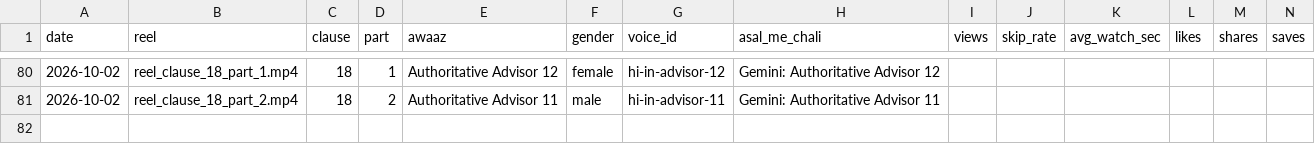
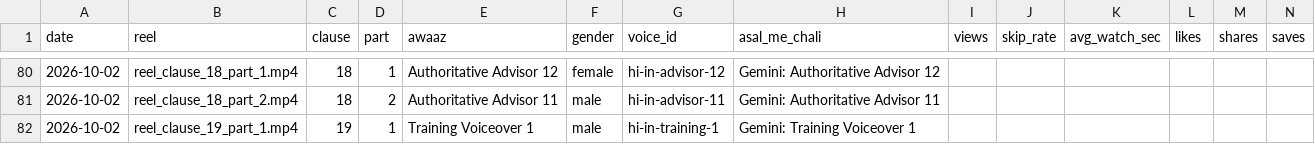
Before and after one commit to r40706876-stack/postal-wala-automation, a CSV file: generated_reels/voice_log.csv, drawn as a sheet; only a part is shown, gaps mark what is left out; the diff names each change by its address in the sheet, - before the commit and + after, or states it on an @@ line.

```diff
--- a/generated_reels/voice_log.csv
+++ b/generated_reels/voice_log.csv
+row 82: 2026-10-02 | reel_clause_19_part_1.mp4 | 19 | 1 | Training Voiceover 1 | male | hi-in-training-1 | Gemini: Training Voiceover 1
```
Also changed, not shown: 8 other files.
